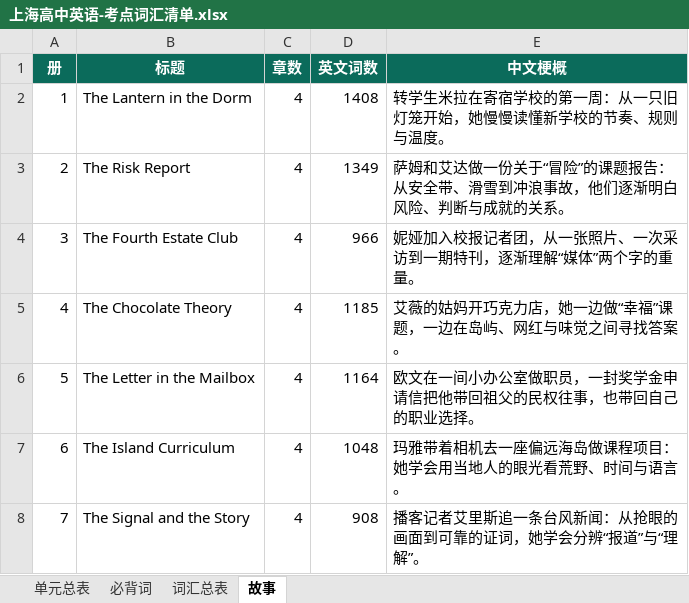
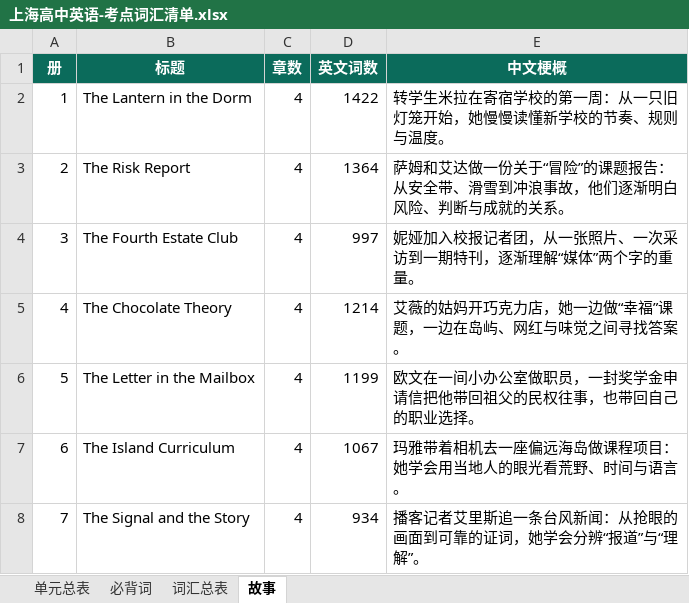
Before and after one commit to mojozhang/shanghai-secondary-knowledge-points, an Excel workbook: 高中/英语/输出/上海高中英语-考点词汇清单.xlsx, sheet 故事, drawn as a sheet; values as stored, in another font and other column widths than the file's, no borders; the diff names each change by its address in the sheet, - before the commit and + after, or states it on an @@ line.

Commit message:
高中英语 v1.2.2：118 个词原形化（--strict 1560/1560）+ PDF 无损压缩
- data/故事.json：118 个只以屈折形出现的词改写为原形出现；顺带修 8 处表达问题
  （wave 逗号、a cheat、select 分句、order 断句、slide 时态、残留 ** 标记、to to、a damage）
- build/story_check.py --strict 全绿：原形 1560/1560，缺失 0
- build/make.sh 新增第 9 步：qpdf 无损压缩两个 PDF（手册 3.11→1.57 MB，默写本 9.25→4.86 MB）
- 体例/README/PROGRESS/CHANGELOG 同步覆盖数字、体积、版本链接

```diff
--- a/高中/英语/输出/上海高中英语-考点词汇清单.xlsx (sheet 故事)
+++ b/高中/英语/输出/上海高中英语-考点词汇清单.xlsx (sheet 故事)
-D2 (英文词数): 1408
+D2 (英文词数): 1422
-D3 (英文词数): 1349
+D3 (英文词数): 1364
-D4 (英文词数): 966
+D4 (英文词数): 997
-D5 (英文词数): 1185
+D5 (英文词数): 1214
-D6 (英文词数): 1164
+D6 (英文词数): 1199
-D7 (英文词数): 1048
+D7 (英文词数): 1067
-D8 (英文词数): 908
+D8 (英文词数): 934
```
Also changed, not shown: 13 other files.
